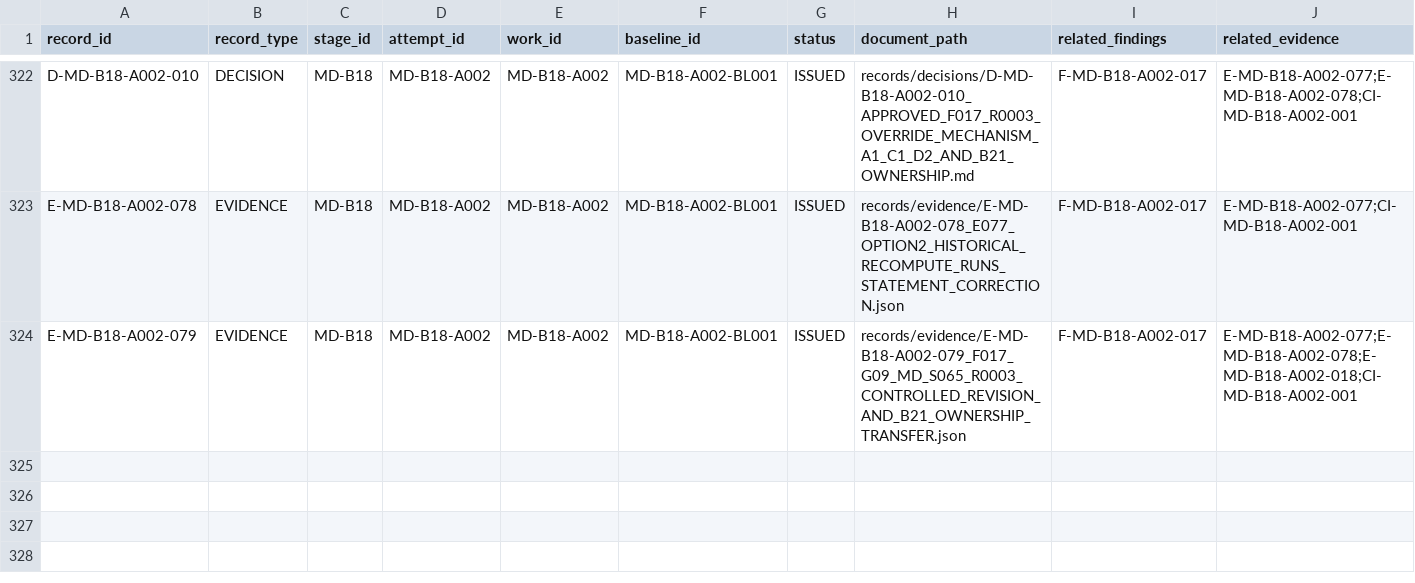
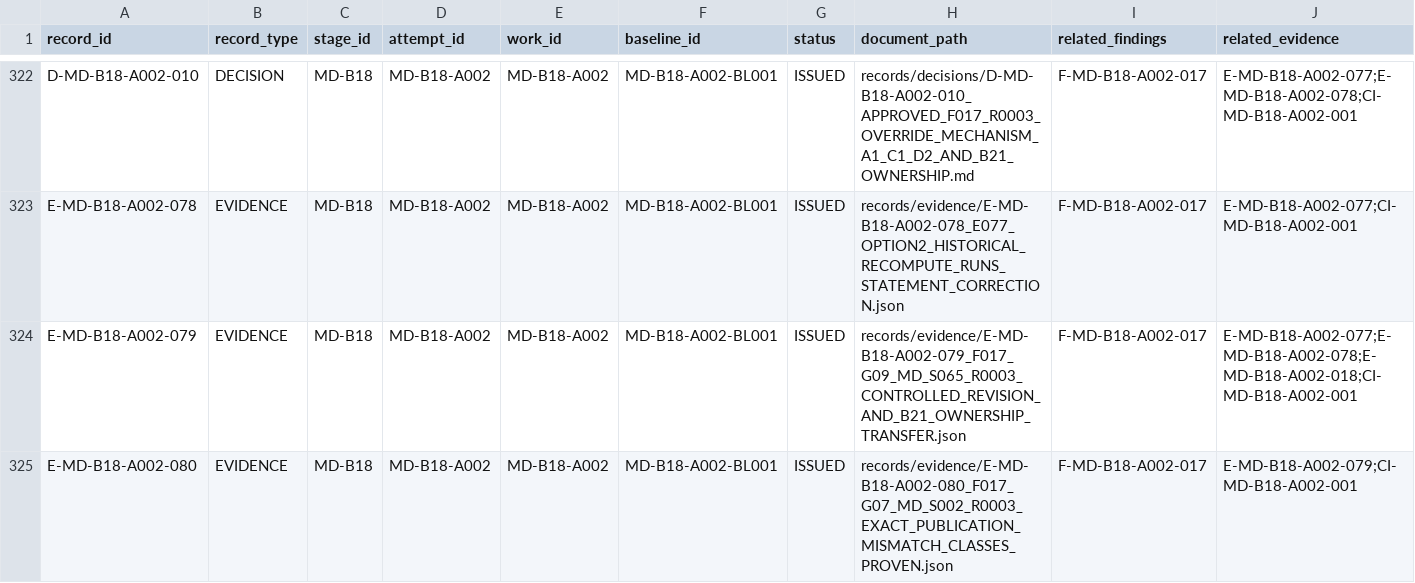
Before and after one commit to franscelstain/tradeaxis-api, a CSV file: docs/market_data/records/WORK_RECORD_REGISTRY.csv, drawn as a sheet; only a part is shown, gaps mark what is left out; rows hold the shown columns only; the diff covers the shown part only; the diff names each change by its address in the sheet, - before the commit and + after, or states it on an @@ line.

Commit message:
test: prove MD-B18 G07 exact-publication mismatch coverage

```diff
--- a/docs/market_data/records/WORK_RECORD_REGISTRY.csv
+++ b/docs/market_data/records/WORK_RECORD_REGISTRY.csv
+row 325: E-MD-B18-A002-080 | EVIDENCE | MD-B18 | MD-B18-A002 | MD-B18-A002 | MD-B18-A002-BL001 | ISSUED | records/evidence/E-MD-B18-A002-080_F017_G07_MD_S002_R0003_EXACT_PUBLICATION_MISMATCH_CLASSES_PROVEN.json | F-MD-B18-A002-017 | E-MD-B18-A002-079;CI-MD-B18-A002-001
```
Also changed, not shown: 1 added row and 2 edited cells elsewhere in this file, docs/market_data/authority/governance/CURRENT_VERIFICATION_REGISTRY.csv, docs/market_data/authority/governance/DOCUMENT_ID_REGISTRY.csv, 11 other files.
